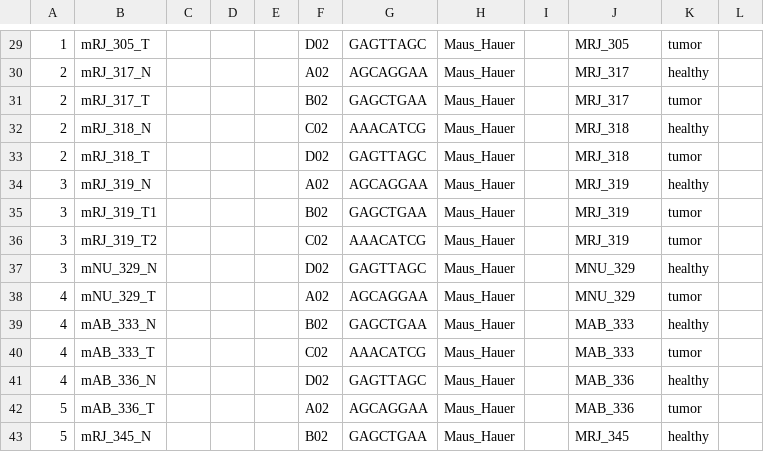
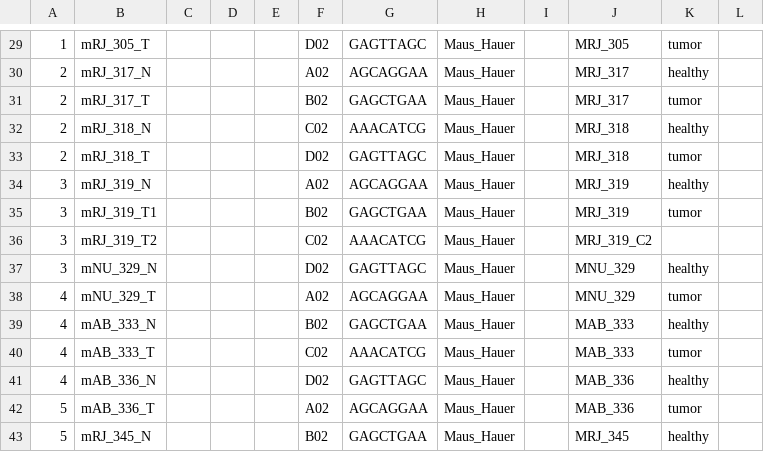
Before and after one commit to sjanssen2/spike, a CSV file: data/samplesheets/191211_SN737_0486_ACDVHWACXX_spike.csv, drawn as a sheet; only a part is shown, gaps mark what is left out; the diff names each change by its address in the sheet, - before the commit and + after, or states it on an @@ line.

Commit message:
Update 191211_SN737_0486_ACDVHWACXX_spike.csv

```diff
--- a/data/samplesheets/191211_SN737_0486_ACDVHWACXX_spike.csv
+++ b/data/samplesheets/191211_SN737_0486_ACDVHWACXX_spike.csv
-J36: MRJ_319
+J36: MRJ_319_C2
-K36: tumor
+K36: (empty)
```
